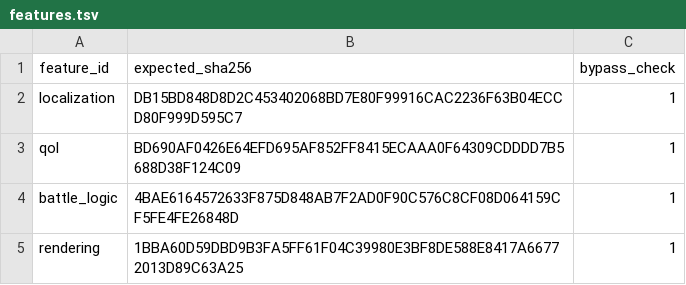
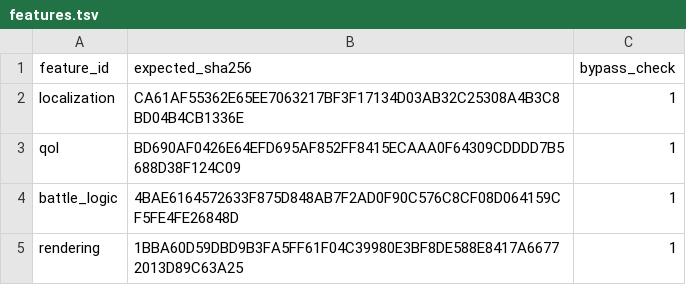
Before and after one commit to solid1353/NA2-Modding, a TSV file: na2_patcher/profiles/current/features.tsv, drawn as a sheet.

```diff
--- a/na2_patcher/profiles/current/features.tsv
+++ b/na2_patcher/profiles/current/features.tsv
@@ -1,3 +1,3 @@
 feature_id	expected_sha256	bypass_check
-localization	DB15BD848D8D2C453402068BD7E80F99916CAC2236F63B04ECCD80F999D595C7	1
+localization	CA61AF55362E65EE7063217BF3F17134D03AB32C25308A4B3C8BD04B4CB1336E	1
 qol	BD690AF0426E64EFD695AF852FF8415ECAAA0F64309CDDDD7B5688D38F124C09	1
```
Also changed, not shown: na2_patcher/features/localization/translation_importer/replacement.tsv, 5 other files.
